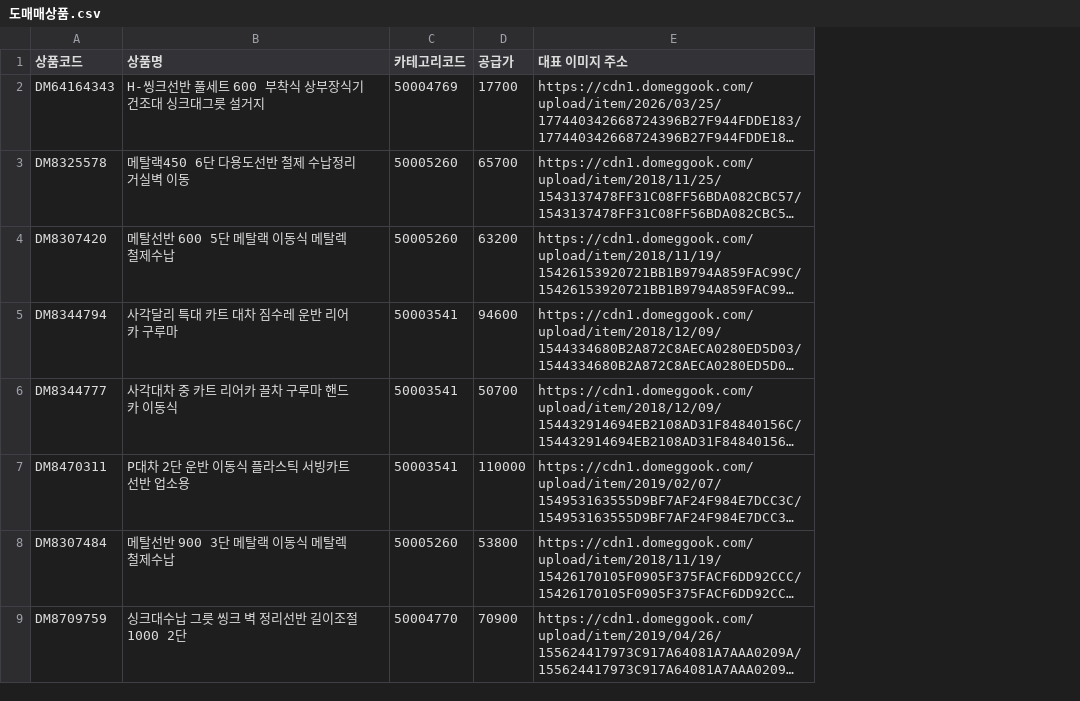
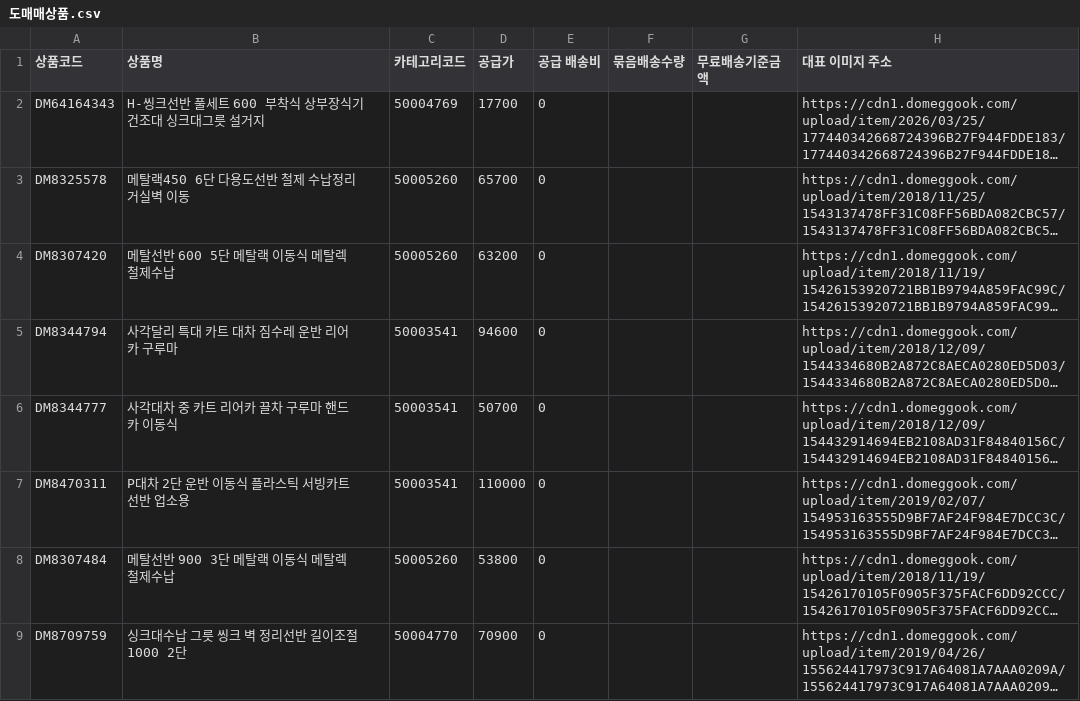
Before and after one commit to MoneyInsight/shop, a CSV file: data/도매매상품.csv, drawn as a sheet; only a part is shown; long unchanged cells end in …; the diff names each change by its address in the sheet, - before the commit and + after, or states it on an @@ line.

```diff
--- a/data/도매매상품.csv
+++ b/data/도매매상품.csv
+column E (공급 배송비), rows 2-9: all 0
+column F (묶음배송수량), empty
+column G (무료배송기준금액), empty
```
Also changed, not shown: 17 other files.
